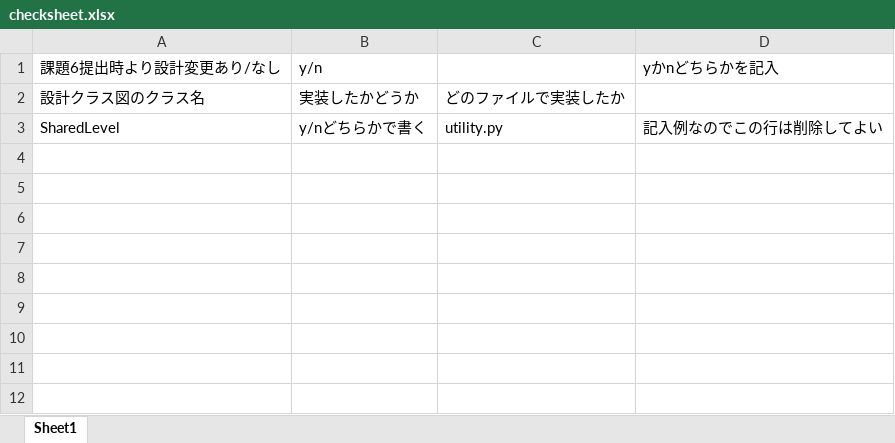
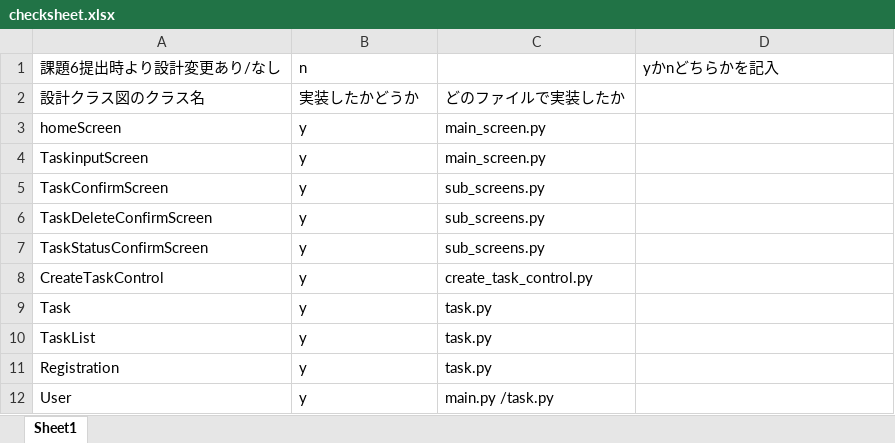
Before and after one commit to miura2525/todo-app, an Excel workbook: checksheet.xlsx, sheet Sheet1, drawn as a sheet; values as stored, in another font and other column widths than the file's, no borders; removed rows and columns are numbered as before the commit, all else as after; the diff names each change by its address in the sheet, - before the commit and + after, or states it on an @@ line.

Commit message:
Add files via upload

```diff
--- a/checksheet.xlsx (sheet Sheet1)
+++ b/checksheet.xlsx (sheet Sheet1)
-B1: y/n
+B1: n
-row 3: SharedLevel | y/nどちらかで書く | utility.py | 記入例なのでこの行は削除してよい
+row 3: homeScreen | y | main_screen.py
+row 4: TaskinputScreen | y | main_screen.py
+row 5: TaskConfirmScreen | y | sub_screens.py
+row 6: TaskDeleteConfirmScreen | y | sub_screens.py
+row 7: TaskStatusConfirmScreen | y | sub_screens.py
+row 8: CreateTaskControl | y | create_task_control.py
+row 9: Task | y | task.py
+row 10: TaskList | y | task.py
+row 11: Registration | y | task.py
+row 12: User | y | main.py /task.py
```
